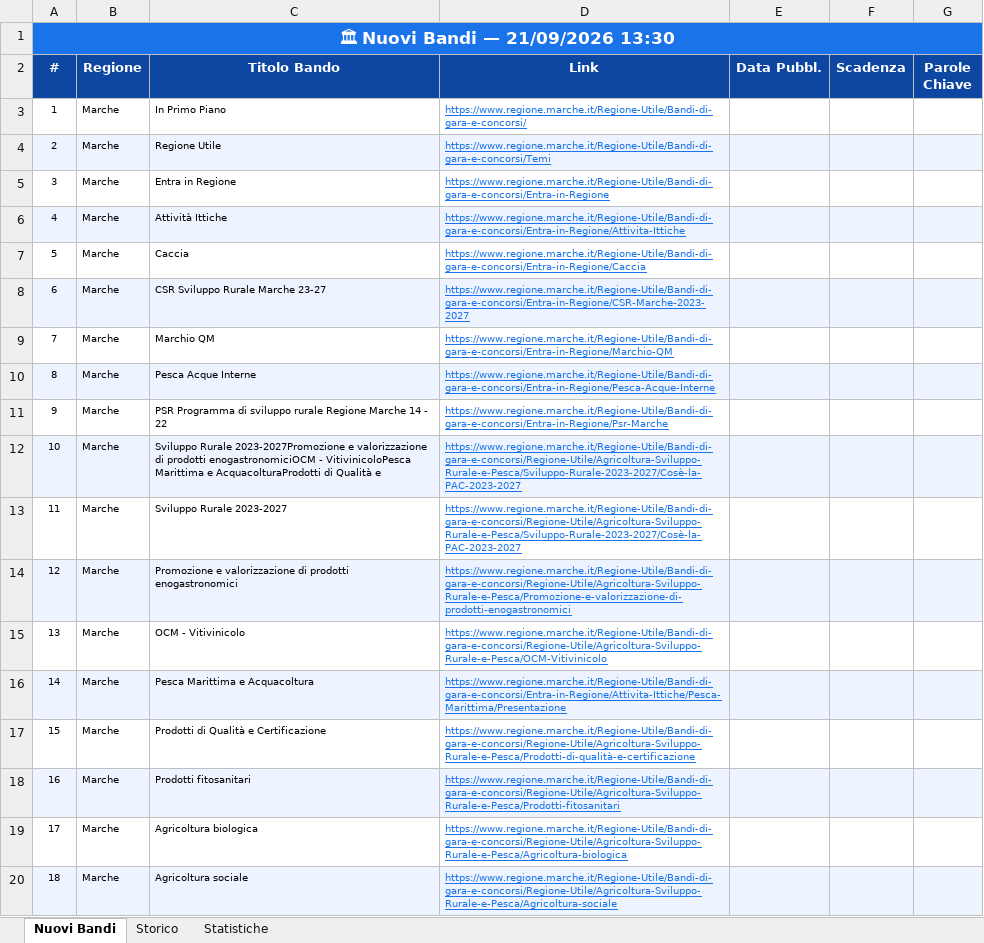
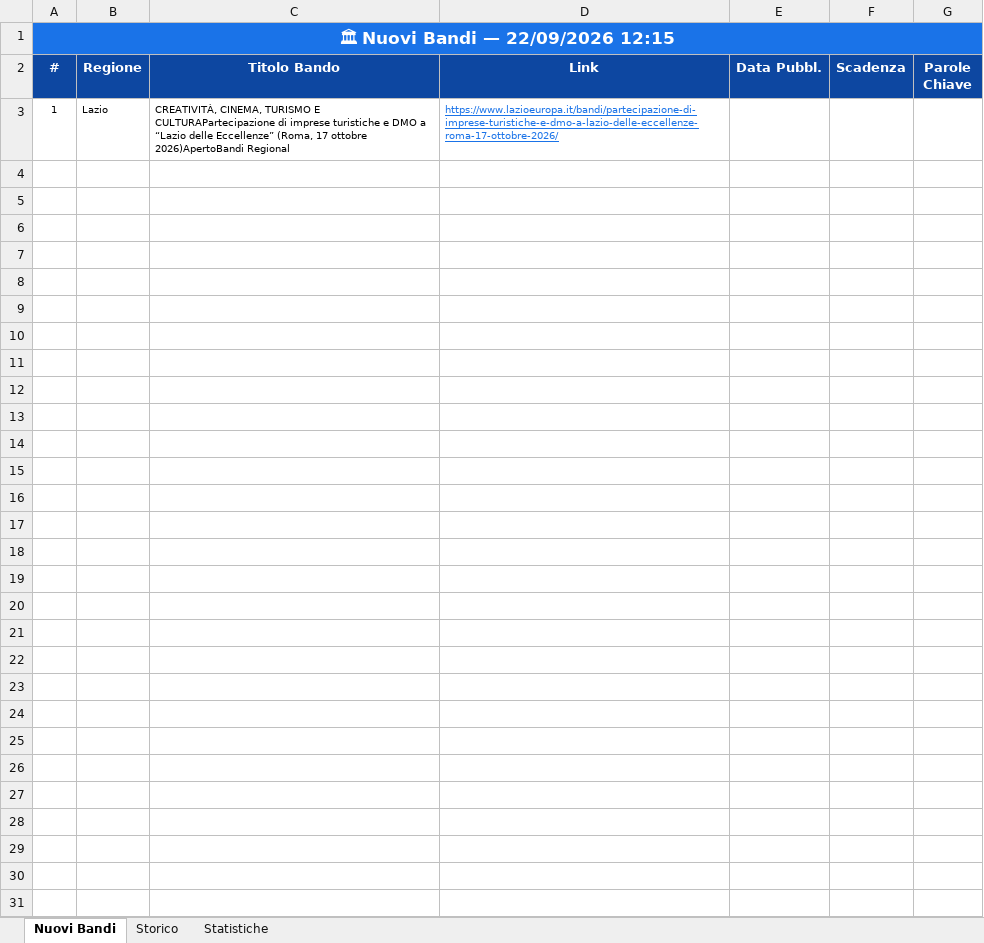
Before and after one commit to cdalvise/bandi-monitor, an Excel workbook: data/bandi_export.xlsx, sheet Nuovi Bandi, drawn as a sheet; only a part is shown; values as stored, in another font and other column widths than the file's, no borders; the diff covers the shown part only; the diff names each change by its address in the sheet, - before the commit and + after, or states it on an @@ line.

```diff
--- a/data/bandi_export.xlsx (sheet Nuovi Bandi)
+++ b/data/bandi_export.xlsx (sheet Nuovi Bandi)
-A1 (#): 🏛 Nuovi Bandi — 21/09/2026 13:30
+A1 (#): 🏛 Nuovi Bandi — 22/09/2026 12:15
-B3 (Regione): Marche
+B3 (Regione): Lazio
-C3 (Titolo Bando): In Primo Piano
+C3 (Titolo Bando): CREATIVITÀ, CINEMA, TURISMO E CULTURAPartecipazione di imprese turistiche e DMO a “Lazio delle Eccellenze” (Roma, 17 ottobre 2026)ApertoBandi Regional
-D3 (Link): https://www.regione.marche.it/Regione-Utile/Bandi-di-gara-e-concorsi/
+D3 (Link): https://www.lazioeuropa.it/bandi/partecipazione-di-imprese-turistiche-e-dmo-a-lazio-delle-eccellenze-roma-17-ottobre-2026/
-row 4: 2 | Marche | Regione Utile | https://www.regione.marche.it/Regione-Utile/Bandi-di-gara-e-concorsi/Temi
-row 5: 3 | Marche | Entra in Regione | https://www.regione.marche.it/Regione-Utile/Bandi-di-gara-e-concorsi/Entra-in-Regione
-row 6: 4 | Marche | Attività Ittiche | https://www.regione.marche.it/Regione-Utile/Bandi-di-gara-e-concorsi/Entra-in-Regione/Attivita-Ittiche
-row 7: 5 | Marche | Caccia | https://www.regione.marche.it/Regione-Utile/Bandi-di-gara-e-concorsi/Entra-in-Regione/Caccia
-row 8: 6 | Marche | CSR Sviluppo Rurale Marche 23-27 | https://www.regione.marche.it/Regione-Utile/Bandi-di-gara-e-concorsi/Entra-in-Regione/CSR-Marche-2023-2027
-row 9: 7 | Marche | Marchio QM | https://www.regione.marche.it/Regione-Utile/Bandi-di-gara-e-concorsi/Entra-in-Regione/Marchio-QM
-row 10: 8 | Marche | Pesca Acque Interne | https://www.regione.marche.it/Regione-Utile/Bandi-di-gara-e-concorsi/Entra-in-Regione/Pesca-Acque-Interne
-row 11: 9 | Marche | PSR Programma di sviluppo rurale Regione Marche 14 - 22 | https://www.regione.marche.it/Regione-Utile/Bandi-di-gara-e-concorsi/Entra-in-Regione/Psr-Marche
-row 12: 10 | Marche | Sviluppo Rurale 2023-2027Promozione e valorizzazione di prodotti enogastronomiciOCM - VitivinicoloPesca Marittima e AcquacolturaProdotti di Qualità e | https://www.regione.marche.it/Regione-Utile/Bandi-di-gara-e-concorsi/Regione-Utile/Agricoltura-Sviluppo-Rurale-e-Pesca/Sviluppo-Rurale-2023-2027/Cosè-la-PAC-2023-2027
-row 13: 11 | Marche | Sviluppo Rurale 2023-2027 | https://www.regione.marche.it/Regione-Utile/Bandi-di-gara-e-concorsi/Regione-Utile/Agricoltura-Sviluppo-Rurale-e-Pesca/Sviluppo-Rurale-2023-2027/Cosè-la-PAC-2023-2027
-row 14: 12 | Marche | Promozione e valorizzazione di prodotti enogastronomici | https://www.regione.marche.it/Regione-Utile/Bandi-di-gara-e-concorsi/Regione-Utile/Agricoltura-Sviluppo-Rurale-e-Pesca/Promozione-e-valorizzazione-di-prodotti-enogastronomici
-row 15: 13 | Marche | OCM - Vitivinicolo | https://www.regione.marche.it/Regione-Utile/Bandi-di-gara-e-concorsi/Regione-Utile/Agricoltura-Sviluppo-Rurale-e-Pesca/OCM-Vitivinicolo
-row 16: 14 | Marche | Pesca Marittima e Acquacoltura | https://www.regione.marche.it/Regione-Utile/Bandi-di-gara-e-concorsi/Entra-in-Regione/Attivita-Ittiche/Pesca-Marittima/Presentazione
-row 17: 15 | Marche | Prodotti di Qualità e Certificazione | https://www.regione.marche.it/Regione-Utile/Bandi-di-gara-e-concorsi/Regione-Utile/Agricoltura-Sviluppo-Rurale-e-Pesca/Prodotti-di-qualità-e-certificazione
-row 18: 16 | Marche | Prodotti fitosanitari | https://www.regione.marche.it/Regione-Utile/Bandi-di-gara-e-concorsi/Regione-Utile/Agricoltura-Sviluppo-Rurale-e-Pesca/Prodotti-fitosanitari
-row 19: 17 | Marche | Agricoltura biologica | https://www.regione.marche.it/Regione-Utile/Bandi-di-gara-e-concorsi/Regione-Utile/Agricoltura-Sviluppo-Rurale-e-Pesca/Agricoltura-biologica
-row 20: 18 | Marche | Agricoltura sociale | https://www.regione.marche.it/Regione-Utile/Bandi-di-gara-e-concorsi/Regione-Utile/Agricoltura-Sviluppo-Rurale-e-Pesca/Agricoltura-sociale
```
Also changed, not shown: 12 removed rows elsewhere in this sheet, sheet Storico, sheet Statistiche, 1 other file.
